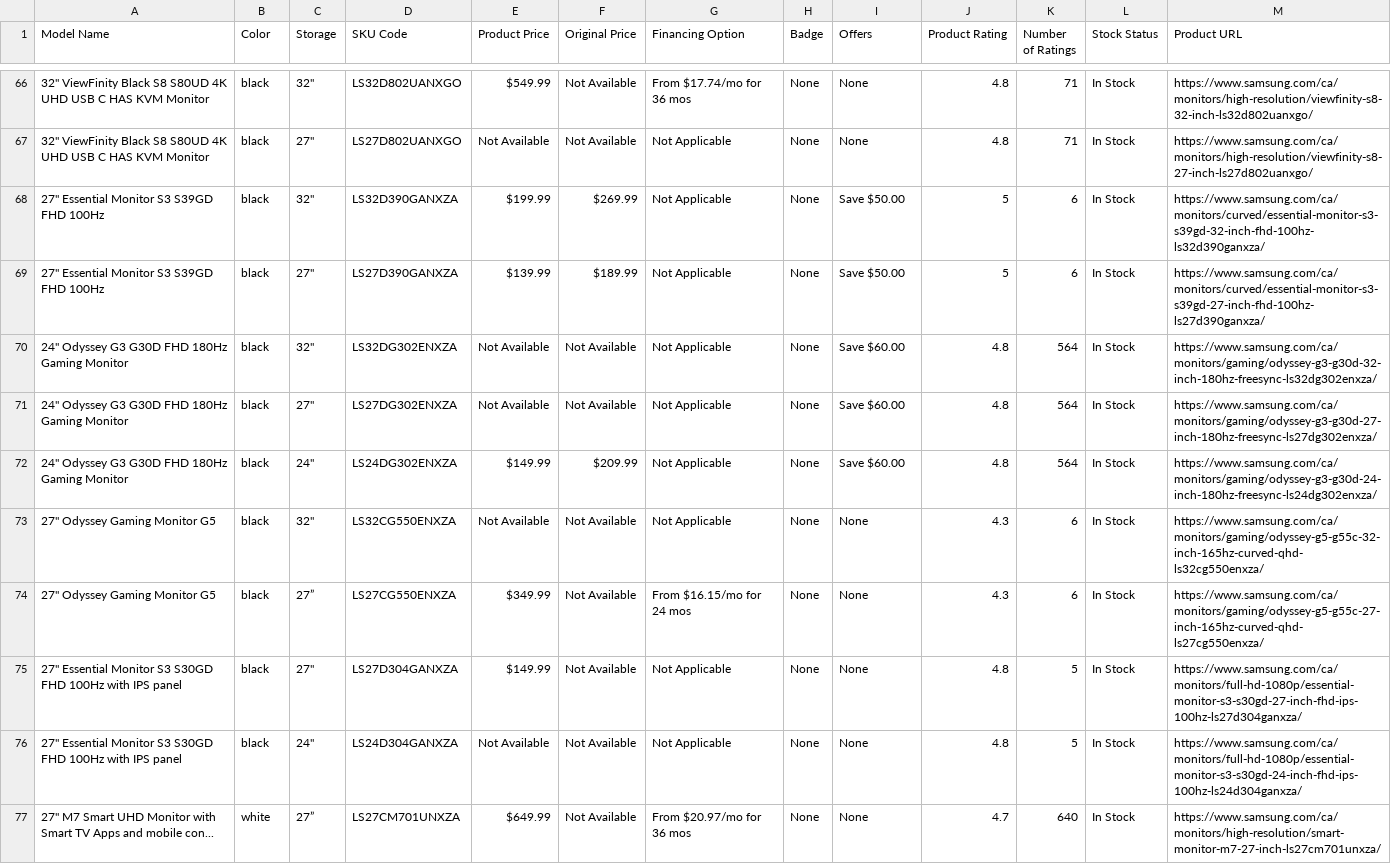
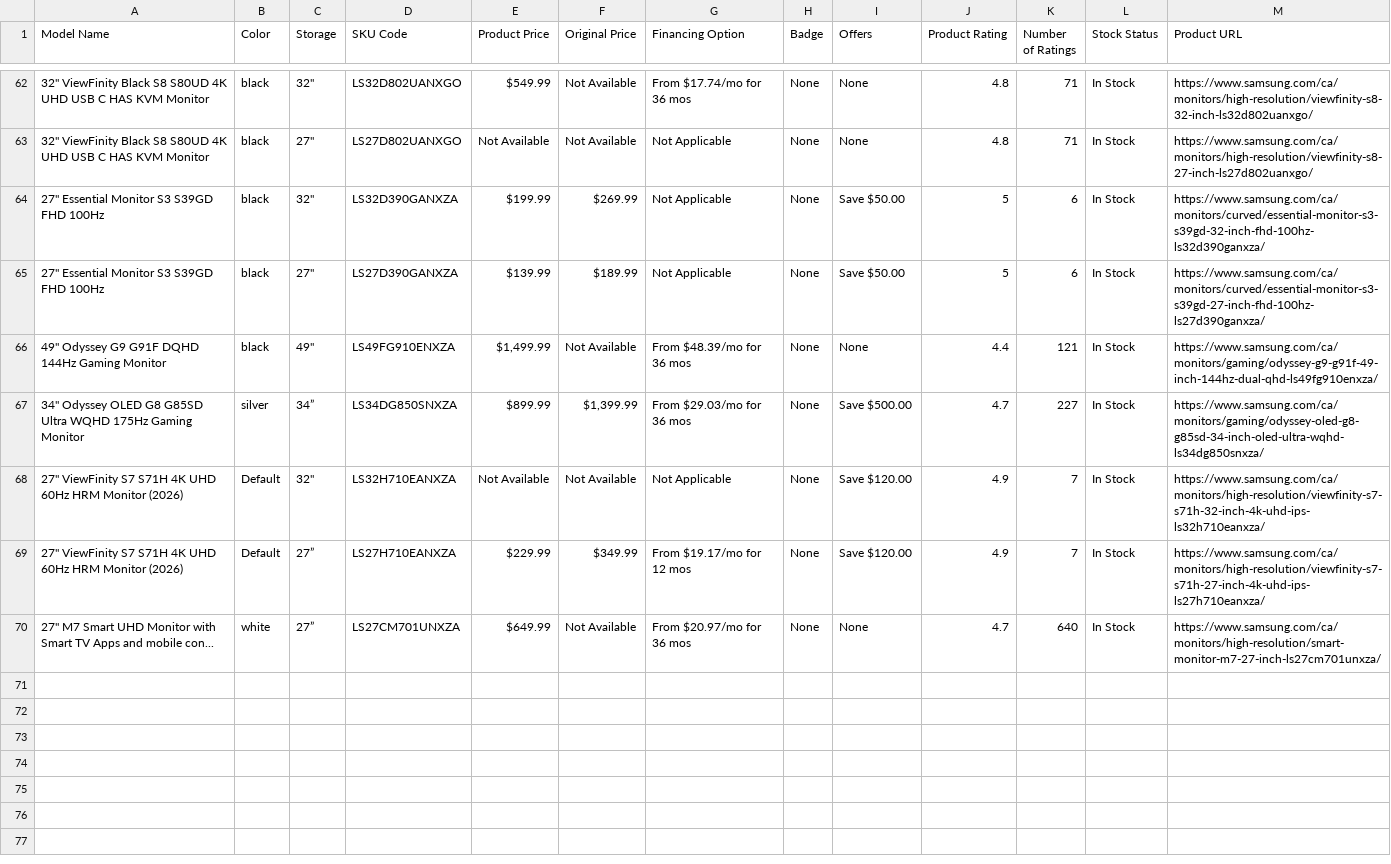
Before and after one commit to evrankos/samsung-web-scraping, a CSV file: scraped_data/Monitors/samsung_monitors.csv, drawn as a sheet; only a part is shown, gaps mark what is left out; the diff covers the shown part only.

```diff
--- a/scraped_data/Monitors/samsung_monitors.csv
+++ b/scraped_data/Monitors/samsung_monitors.csv
@@ -69,9 +65,6 @@
 "27"" Essential Monitor S3 S39GD FHD 100Hz",black,"27""",LS27D390GANXZA,$139.99,$189.99,Not Applicable,None,Save $50.00,5,6,In Stock,https://www.samsung.com/ca/monitors/curved/essential-monitor-s3-s39gd-27-inch-fhd-100hz-ls27d390ganxza/
-"24"" Odyssey G3 G30D FHD 180Hz Gaming Monitor",black,"32""",LS32DG302ENXZA,Not Available,Not Available,Not Applicable,None,Save $60.00,4.8,564,In Stock,https://www.samsung.com/ca/monitors/gaming/odyssey-g3-g30d-32-inch-180hz-freesync-ls32dg302enxza/
-"24"" Odyssey G3 G30D FHD 180Hz Gaming Monitor",black,"27""",LS27DG302ENXZA,Not Available,Not Available,Not Applicable,None,Save $60.00,4.8,564,In Stock,https://www.samsung.com/ca/monitors/gaming/odyssey-g3-g30d-27-inch-180hz-freesync-ls27dg302enxza/
-"24"" Odyssey G3 G30D FHD 180Hz Gaming Monitor",black,"24""",LS24DG302ENXZA,$149.99,$209.99,Not Applicable,None,Save $60.00,4.8,564,In Stock,https://www.samsung.com/ca/monitors/gaming/odyssey-g3-g30d-24-inch-180hz-freesync-ls24dg302enxza/
-"27"" Odyssey Gaming Monitor G5",black,"32""",LS32CG550ENXZA,Not Available,Not Available,Not Applicable,None,None,4.3,6,In Stock,https://www.samsung.com/ca/monitors/gaming/odyssey-g5-g55c-32-inch-165hz-curved-qhd-ls32cg550enxza/
-"27"" Odyssey Gaming Monitor G5",black,27”,LS27CG550ENXZA,$349.99,Not Available,From $16.15/mo for 24 mos,None,None,4.3,6,In Stock,https://www.samsung.com/ca/monitors/gaming/odyssey-g5-g55c-27-inch-165hz-curved-qhd-ls27cg550enxza/
-"27"" Essential Monitor S3 S30GD FHD 100Hz with IPS panel",black,"27""",LS27D304GANXZA,$149.99,Not Available,Not Applicable,None,None,4.8,5,In Stock,https://www.samsung.com/ca/monitors/full-hd-1080p/essential-monitor-s3-s30gd-27-inch-fhd-ips-100hz-ls27d304ganxza/
-"27"" Essential Monitor S3 S30GD FHD 100Hz with IPS panel",black,"24""",LS24D304GANXZA,Not Available,Not Available,Not Applicable,None,None,4.8,5,In Stock,https://www.samsung.com/ca/monitors/full-hd-1080p/essential-monitor-s3-s30gd-24-inch-fhd-ips-100hz-ls24d304ganxza/
+"49"" Odyssey G9 G91F DQHD 144Hz Gaming Monitor",black,"49""",LS49FG910ENXZA,"$1,499.99",Not Available,From $48.39/mo for 36 mos,None,None,4.4,121,In Stock,https://www.samsung.com/ca/monitors/gaming/odyssey-g9-g91f-49-inch-144hz-dual-qhd-ls49fg910enxza/
+"34"" Odyssey OLED G8 G85SD Ultra WQHD 175Hz Gaming Monitor",silver,34”,LS34DG850SNXZA,$899.99,"$1,399.99",From $29.03/mo for 36 mos,None,Save $500.00,4.7,227,In Stock,https://www.samsung.com/ca/monitors/gaming/odyssey-oled-g8-g85sd-34-inch-oled-ultra-wqhd-ls34dg850snxza/
+"27"" ViewFinity S7 S71H 4K UHD 60Hz HRM Monitor (2026)",Default,"32""",LS32H710EANXZA,Not Available,Not Available,Not Applicable,None,Save $120.00,4.9,7,In Stock,https://www.samsung.com/ca/monitors/high-resolution/viewfinity-s7-s71h-32-inch-4k-uhd-ips-ls32h710eanxza/
+"27"" ViewFinity S7 S71H 4K UHD 60Hz HRM Monitor (2026)",Default,27”,LS27H710EANXZA,$229.99,$349.99,From $19.17/mo for 12 mos,None,Save $120.00,4.9,7,In Stock,https://www.samsung.com/ca/monitors/high-resolution/viewfinity-s7-s71h-27-inch-4k-uhd-ips-ls27h710eanxza/
 "27"" M7 Smart UHD Monitor with Smart TV Apps and mobile con...",white,27”,LS27CM701UNXZA,$649.99,Not Available,From $20.97/mo for 36 mos,None,None,4.7,640,In Stock,https://www.samsung.com/ca/monitors/high-resolution/smart-monitor-m7-27-inch-ls27cm701unxza/
```
Also changed, not shown: 1 removed row and 92 edited cells elsewhere in this file, scraped_data/Computers/samsung_computers.csv, scraped_data/Cooking_Appliances/samsung_cooking_appliances.csv, 10 other files.
